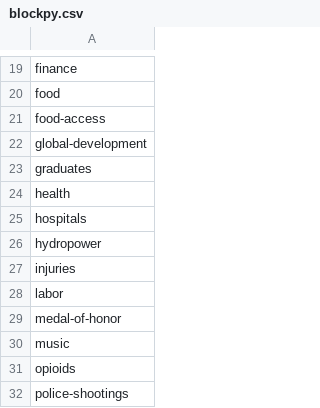
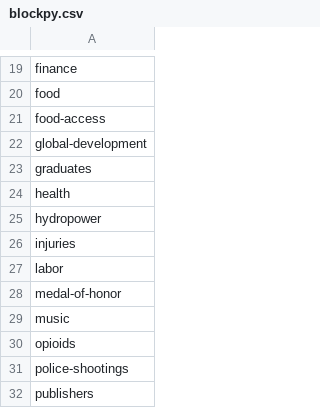
Before and after one commit to corgis-edu/corgis, a CSV file: website/_data/blockpy.csv, drawn as a sheet; only a part is shown, gaps mark what is left out; the shorter side is filled out with more unchanged rows; the diff names each change by its address in the sheet, - before the commit and + after, or states it on an @@ line.

Commit message:
Remove duplicate hospitals

```diff
--- a/website/_data/blockpy.csv
+++ b/website/_data/blockpy.csv
-row 25: hospitals
```
